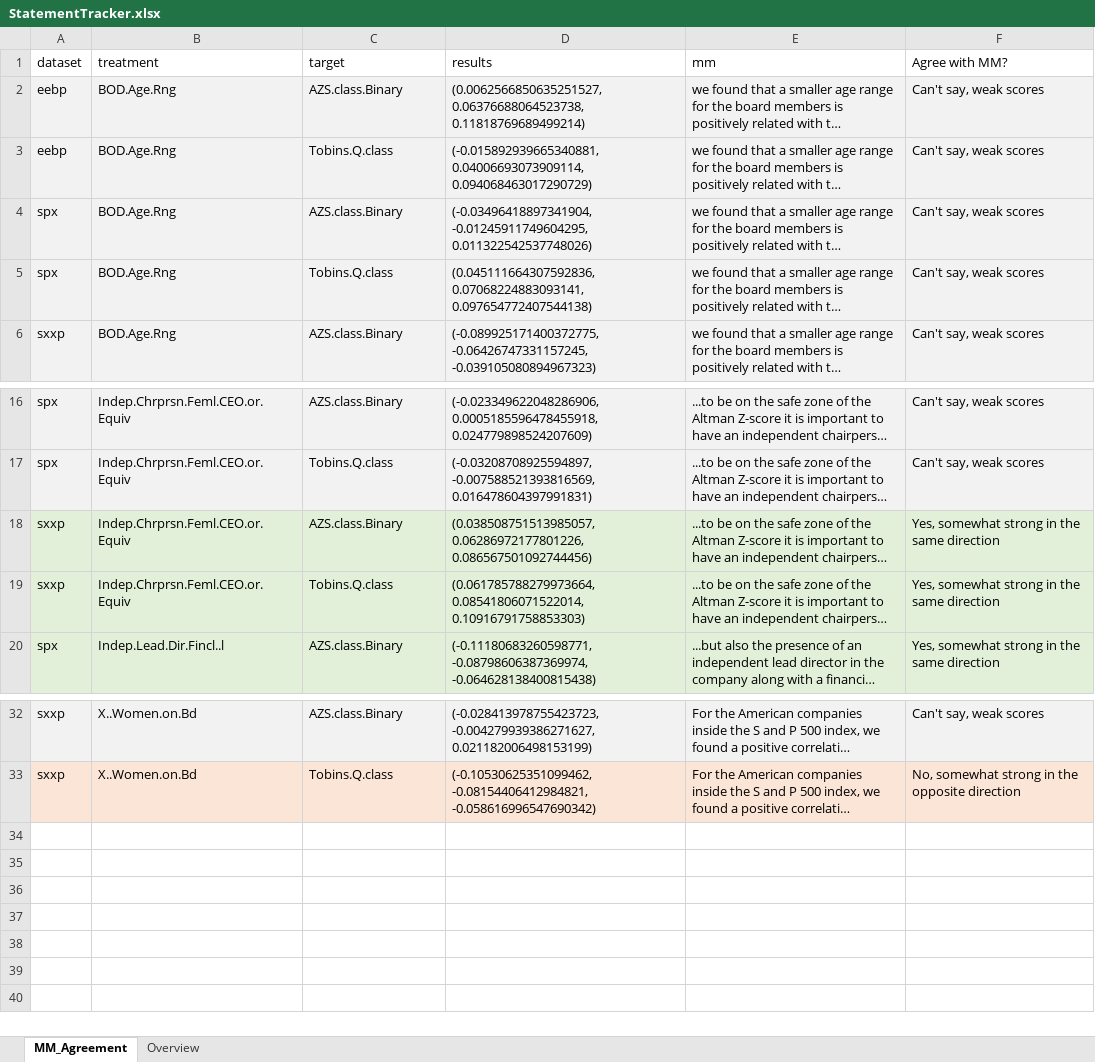
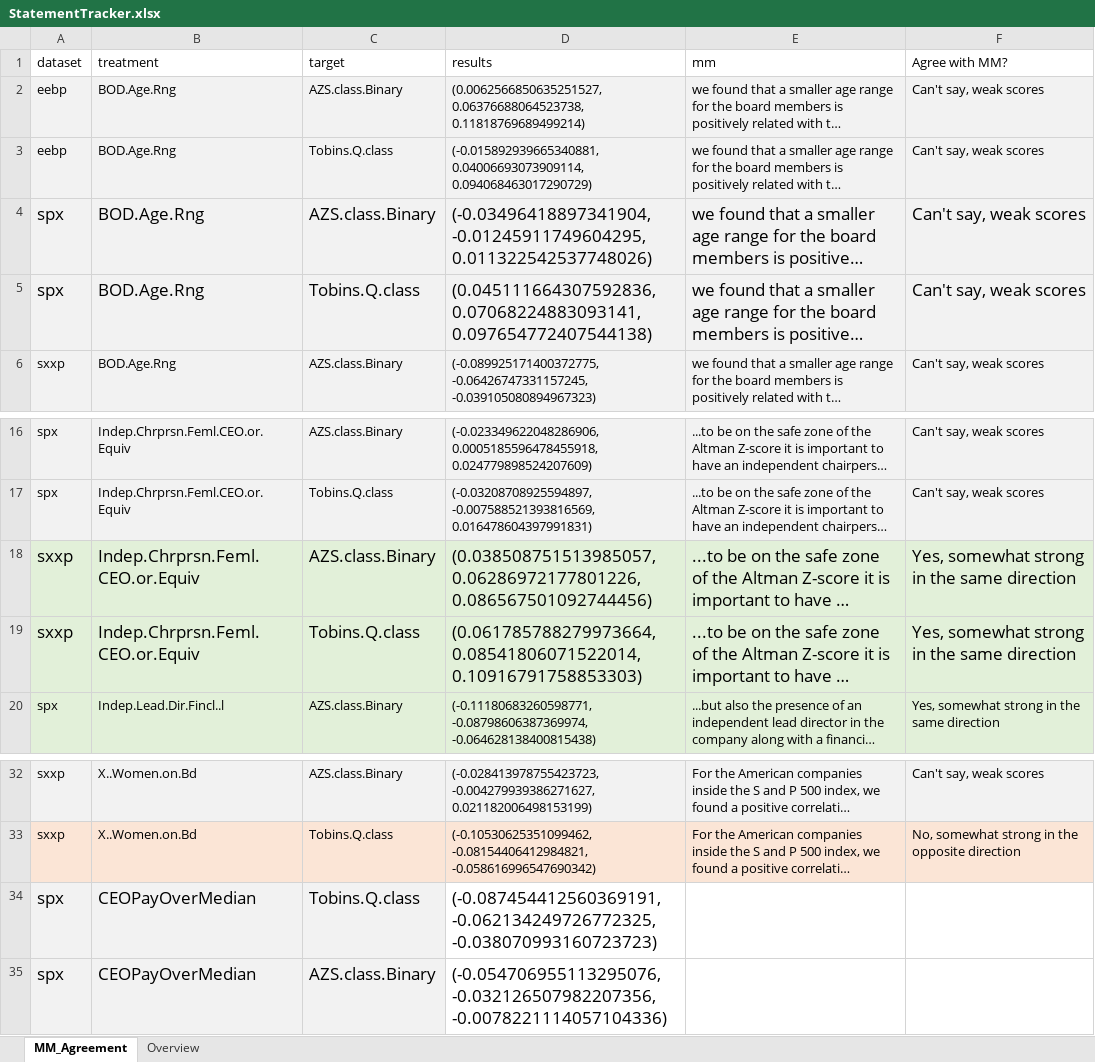
Before and after one commit to ReidConor/dissertation, an Excel workbook: cgcp/causality/akelleh/StatementTracker.xlsx, sheet MM_Agreement, drawn as a sheet; only a part is shown, gaps mark what is left out; long unchanged cells end in …; values as stored, in another font and other column widths than the file's, no borders; the diff names each change by its address in the sheet, - before the commit and + after, or states it on an @@ line.

```diff
--- a/cgcp/causality/akelleh/StatementTracker.xlsx (sheet MM_Agreement)
+++ b/cgcp/causality/akelleh/StatementTracker.xlsx (sheet MM_Agreement)
@@ A4:F5 text size: larger @@
@@ A18:F19 text size: larger @@
+row 34: spx | CEOPayOverMedian | Tobins.Q.class | (-0.087454412560369191, -0.062134249726772325, -0.038070993160723723)
+row 35: spx | CEOPayOverMedian | AZS.class.Binary | (-0.054706955113295076, -0.032126507982207356, -0.0078221114057104336)
```
Also changed, not shown: 11 other files.
